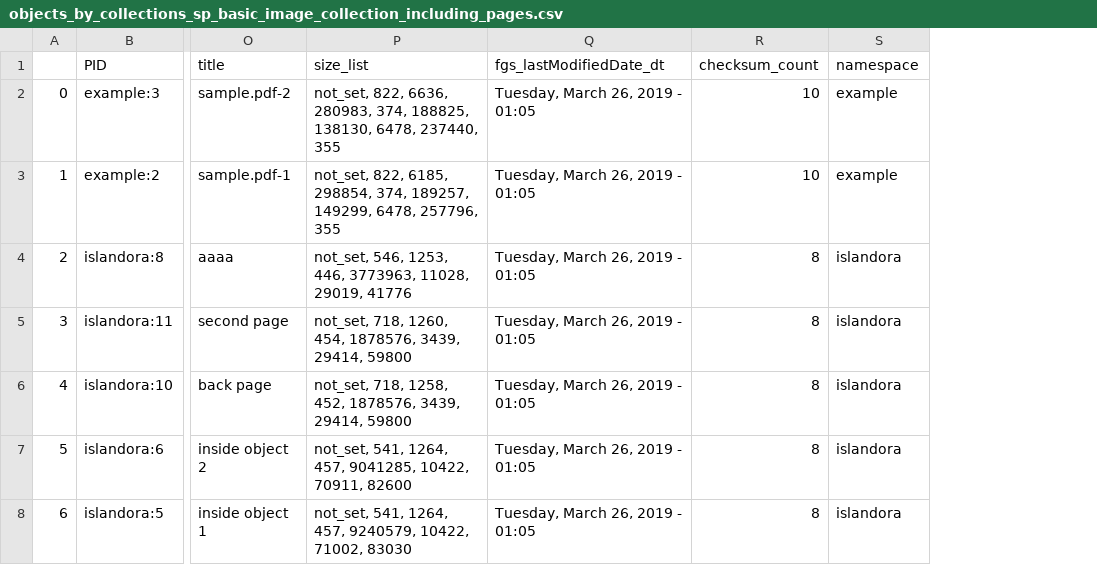
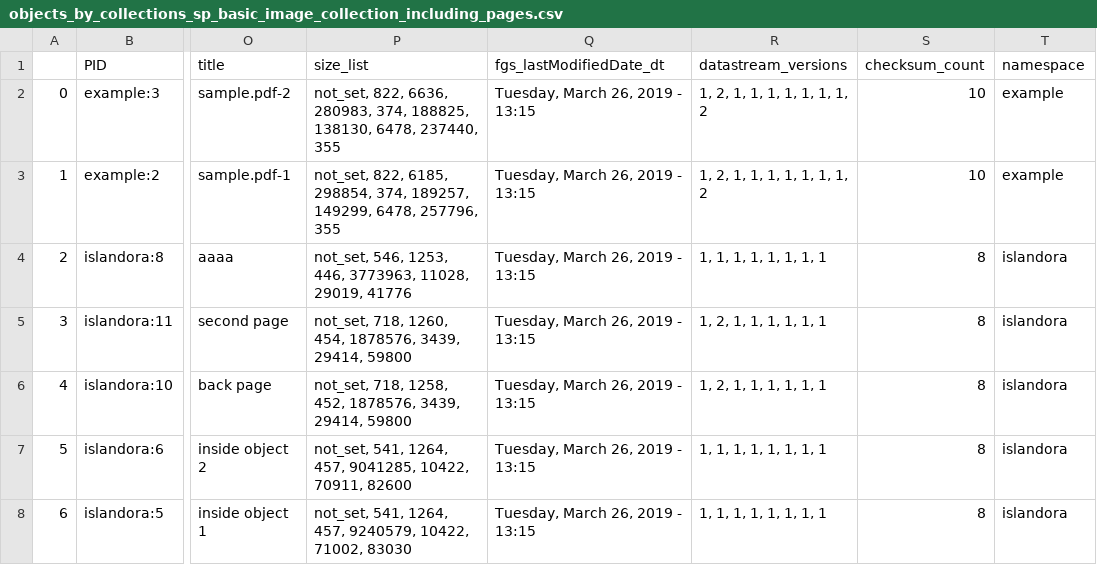
Before and after one commit to digitalutsc/islandora_reports, a CSV file: reports/objects_by_collections_sp_basic_image_collection_including_pages.csv, drawn as a sheet; only a part is shown, gaps mark what is left out; the diff covers the shown part only; the diff names each change by its address in the sheet, - before the commit and + after, or states it on an @@ line.

```diff
--- a/reports/objects_by_collections_sp_basic_image_collection_including_pages.csv
+++ b/reports/objects_by_collections_sp_basic_image_collection_including_pages.csv
+column R (datastream_versions), rows 2-8: 1, 2, 1, 1, 1, 1, 1, 1, 1, 2 | 1, 2, 1, 1, 1, 1, 1, 1, 1, 2 | 1, 1, 1, 1, 1, 1, 1, 1 | 1, 2, 1, 1, 1, 1, 1, 1 | 1, 2, 1, 1, 1, 1, 1, 1 | 1, 1, 1, 1, 1, 1, 1, 1 | 1, 1, 1, 1, 1, 1, 1, 1
-Q2:Q8 (fgs_lastModifiedDate_dt): Tuesday, March 26, 2019 - 01:05
+Q2:Q8 (fgs_lastModifiedDate_dt): Tuesday, March 26, 2019 - 13:15
```
Also changed, not shown: 23 edited cells elsewhere in this file, data/repo_data.csv, reports/all_datastreams.csv, 5 other files.
